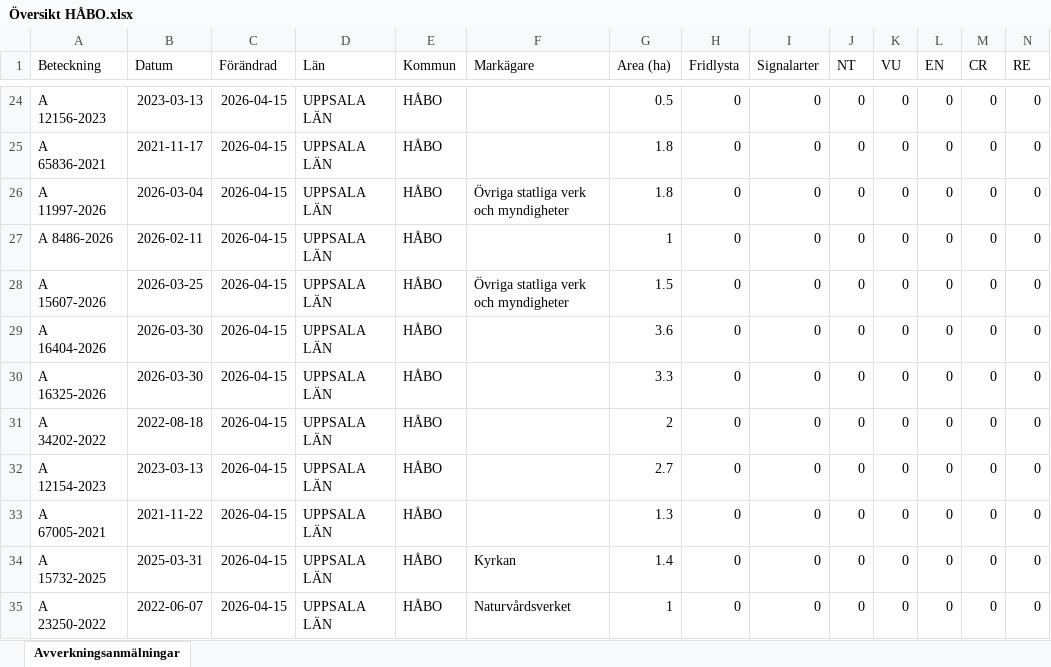
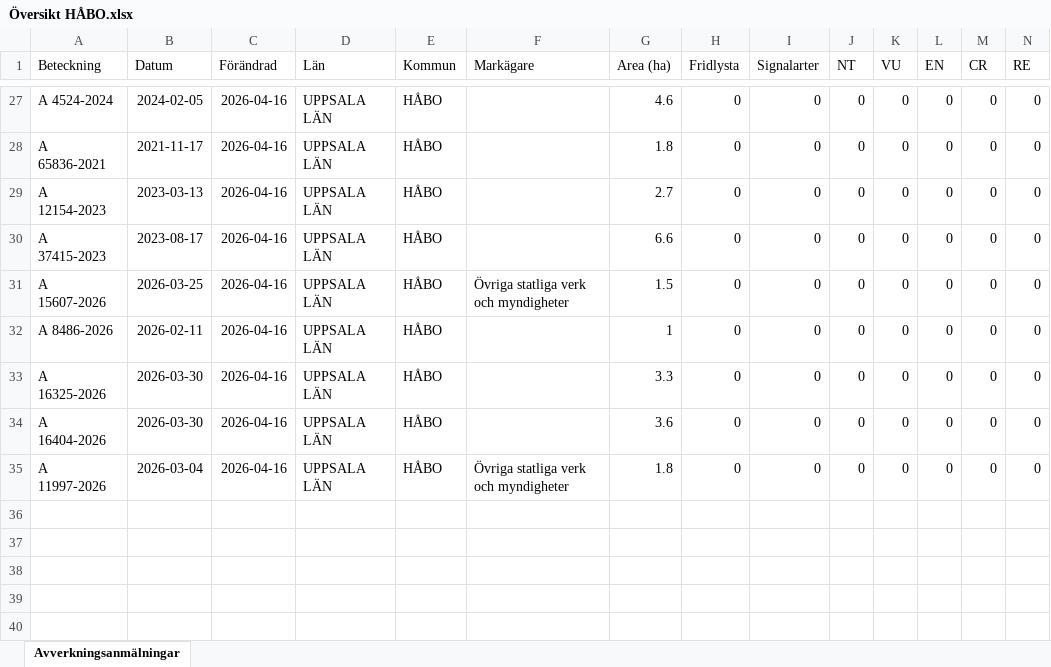
Before and after one commit to klasma/Logging_0305, an Excel workbook: Översikt HÅBO.xlsx, sheet Avverkningsanmälningar, drawn as a sheet; only a part is shown, gaps mark what is left out; values as stored, in another font and other column widths than the file's, no borders; removed rows and columns are numbered as before the commit, all else as after; rows hold the shown columns only; the diff covers the shown part only; the diff names each change by its address in the sheet, - before the commit and + after, or states it on an @@ line.

```diff
--- a/Översikt HÅBO.xlsx (sheet Avverkningsanmälningar)
+++ b/Översikt HÅBO.xlsx (sheet Avverkningsanmälningar)
-A27 (Beteckning): A 12156-2023
+A27 (Beteckning): A 4524-2024
-B27 (Datum): 2023-03-13
+B27 (Datum): 2024-02-05
-C27:C33 (Förändrad): 2026-04-15
+C27:C33 (Förändrad): 2026-04-16
-G27 (Area (ha)): 0.5
+G27 (Area (ha)): 4.6
-A29 (Beteckning): A 11997-2026
+A29 (Beteckning): A 12154-2023
-B29 (Datum): 2026-03-04
+B29 (Datum): 2023-03-13
-F29 (Markägare): Övriga statliga verk och myndigheter
+F29 (Markägare): (empty)
-G29 (Area (ha)): 1.8
+G29 (Area (ha)): 2.7
-A30 (Beteckning): A 8486-2026
+A30 (Beteckning): A 37415-2023
-B30 (Datum): 2026-02-11
+B30 (Datum): 2023-08-17
-G30 (Area (ha)): 1
+G30 (Area (ha)): 6.6
-A32 (Beteckning): A 16404-2026
+A32 (Beteckning): A 8486-2026
-B32 (Datum): 2026-03-30
+B32 (Datum): 2026-02-11
-G32 (Area (ha)): 3.6
+G32 (Area (ha)): 1
-row 31: A 34202-2022 | 2022-08-18 | 2026-04-15 | UPPSALA LÄN | HÅBO |  | 2 | 0 | 0 | 0 | 0 | 0 | 0 | 0
-A34 (Beteckning): A 12154-2023
+A34 (Beteckning): A 16404-2026
-B34 (Datum): 2023-03-13
+B34 (Datum): 2026-03-30
-C34 (Förändrad): 2026-04-15
+C34 (Förändrad): 2026-04-16
-G34 (Area (ha)): 2.7
+G34 (Area (ha)): 3.6
-row 33: A 67005-2021 | 2021-11-22 | 2026-04-15 | UPPSALA LÄN | HÅBO |  | 1.3 | 0 | 0 | 0 | 0 | 0 | 0 | 0
-row 34: A 15732-2025 | 2025-03-31 | 2026-04-15 | UPPSALA LÄN | HÅBO | Kyrkan | 1.4 | 0 | 0 | 0 | 0 | 0 | 0 | 0
-A35 (Beteckning): A 23250-2022
+A35 (Beteckning): A 11997-2026
-B35 (Datum): 2022-06-07
+B35 (Datum): 2026-03-04
-C35 (Förändrad): 2026-04-15
+C35 (Förändrad): 2026-04-16
-F35 (Markägare): Naturvårdsverket
+F35 (Markägare): Övriga statliga verk och myndigheter
-G35 (Area (ha)): 1
+G35 (Area (ha)): 1.8
```
Also changed, not shown: 6 added rows, 3 removed rows and 35 edited cells elsewhere in this sheet, artfynd/A 16618-2024 artfynd.xlsx, artfynd/A 22010-2025 artfynd.xlsx, 46 other files.
